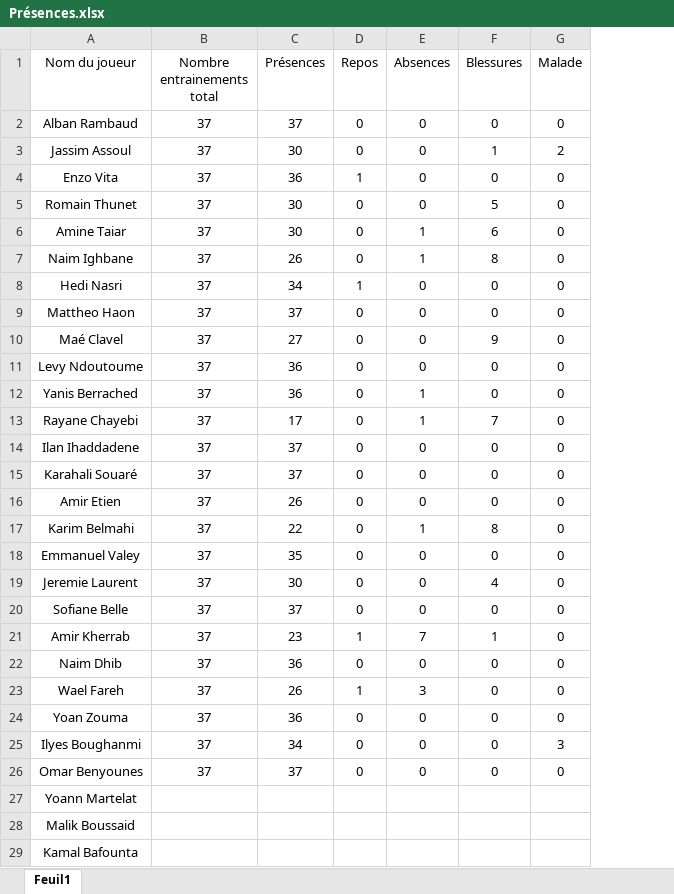
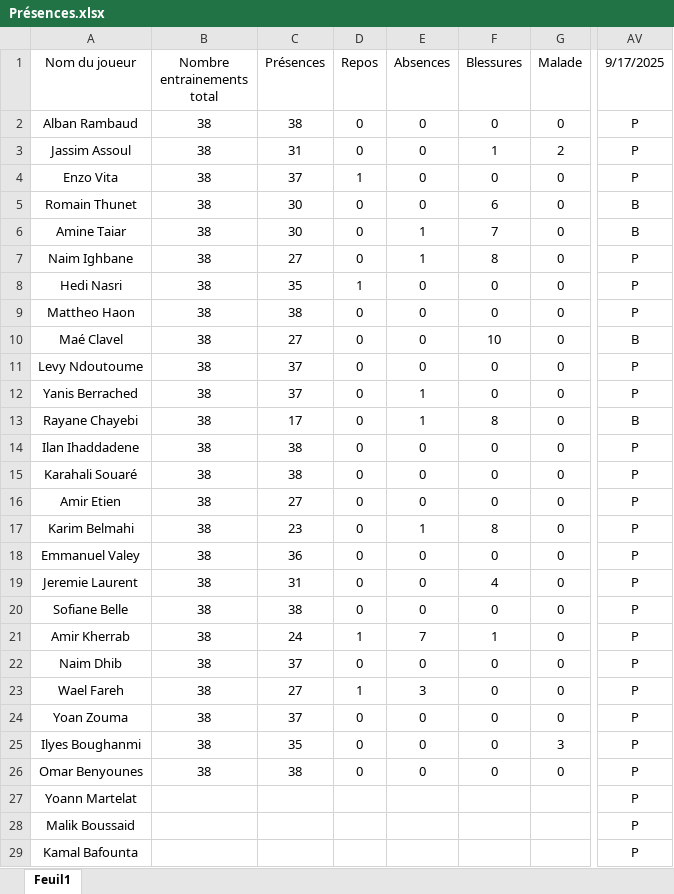
Before and after one commit to Chris15100/lld-app, an Excel workbook: data/Présences.xlsx, sheet Feuil1, drawn as a sheet; only a part is shown, gaps mark what is left out; values as stored, in another font and other column widths than the file's, no borders; conditional formats not drawn; the diff names each change by its address in the sheet, - before the commit and + after, or states it on an @@ line.

```diff
--- a/data/Présences.xlsx (sheet Feuil1)
+++ b/data/Présences.xlsx (sheet Feuil1)
+column AV (9/17/2025), rows 2-29: P | P | P | B | B | P | P | P | B | P | P | B | P | P | P | P | P | P | P | P | P | P | P | P | P | P | P | P
-B2:B26 (Nombre entrainements total): 37
+B2:B26 (Nombre entrainements total): 38
-C2 (Présences): 37
+C2 (Présences): 38
-C3 (Présences): 30
+C3 (Présences): 31
-C4 (Présences): 36
+C4 (Présences): 37
-F5 (Blessures): 5
+F5 (Blessures): 6
-F6 (Blessures): 6
+F6 (Blessures): 7
-C7 (Présences): 26
+C7 (Présences): 27
-C8 (Présences): 34
+C8 (Présences): 35
-C9 (Présences): 37
+C9 (Présences): 38
-F10 (Blessures): 9
+F10 (Blessures): 10
-C11:C12 (Présences): 36
+C11:C12 (Présences): 37
-F13 (Blessures): 7
+F13 (Blessures): 8
-C14:C15 (Présences): 37
+C14:C15 (Présences): 38
-C16 (Présences): 26
+C16 (Présences): 27
-C17 (Présences): 22
+C17 (Présences): 23
-C18 (Présences): 35
+C18 (Présences): 36
-C19 (Présences): 30
+C19 (Présences): 31
-C20 (Présences): 37
+C20 (Présences): 38
-C21 (Présences): 23
+C21 (Présences): 24
-C22 (Présences): 36
+C22 (Présences): 37
-C23 (Présences): 26
+C23 (Présences): 27
-C24 (Présences): 36
+C24 (Présences): 37
-C25 (Présences): 34
+C25 (Présences): 35
-C26 (Présences): 37
+C26 (Présences): 38
```
Also changed, not shown: data/DonneesGPSPropres.xlsx, data/Wellness.xlsx.
